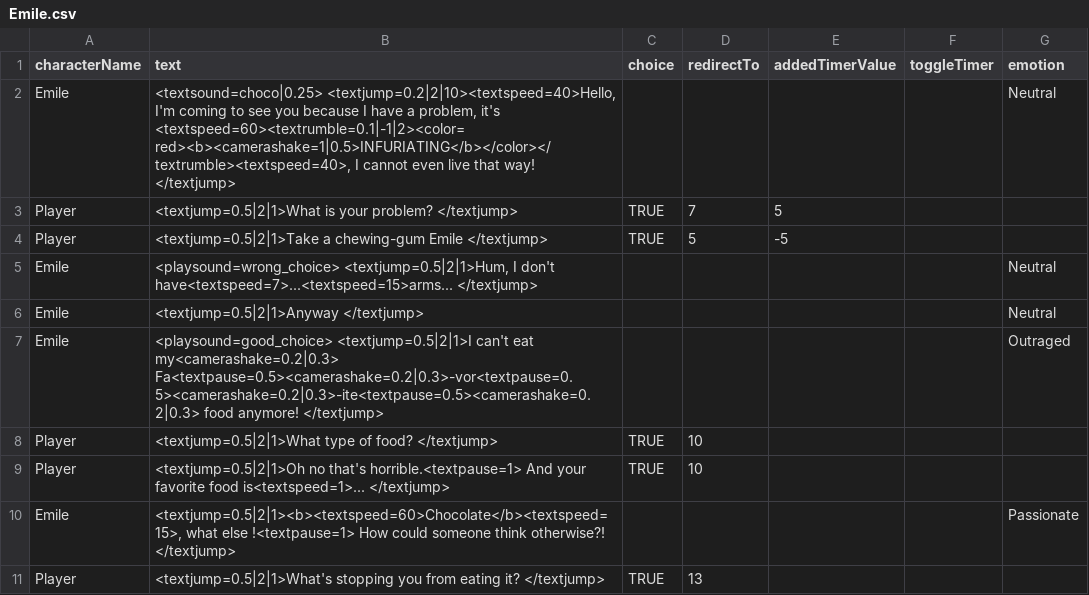
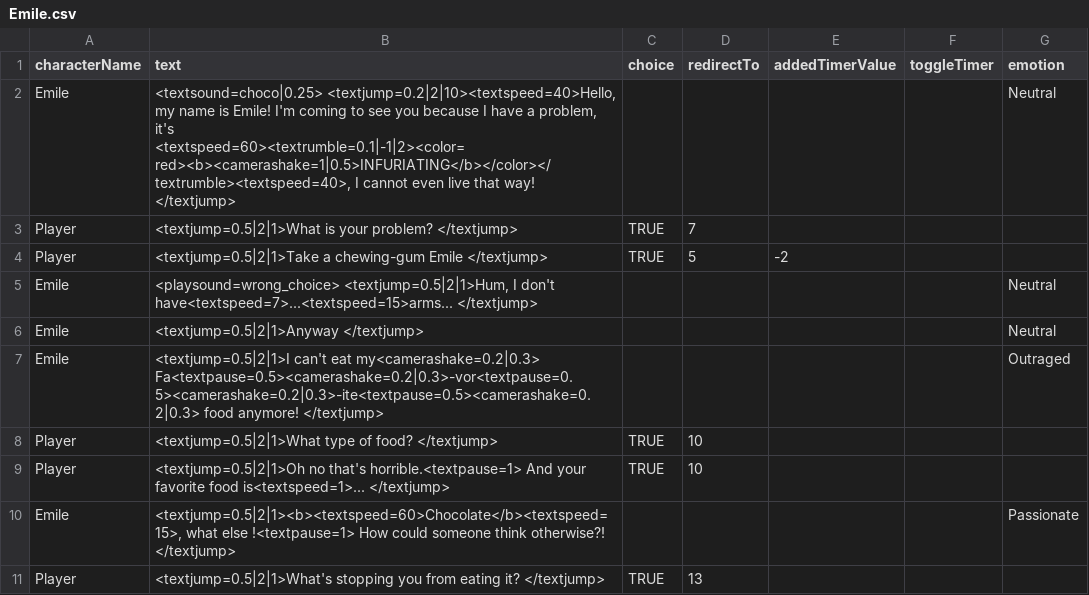
Before and after one commit to Selsanat/Project-ALT_CTRL-Lima, a CSV file: Project-ALT_CTRL-Lima/Assets/Sprites/Characters/Emile/Emile.csv, drawn as a sheet; only a part is shown; the diff names each change by its address in the sheet, - before the commit and + after, or states it on an @@ line.

```diff
--- a/Project-ALT_CTRL-Lima/Assets/Sprites/Characters/Emile/Emile.csv
+++ b/Project-ALT_CTRL-Lima/Assets/Sprites/Characters/Emile/Emile.csv
-B2 (text): <textsound=choco|0.25> <textjump=0.2|2|10><textspeed=40>Hello, I'm coming…
+B2 (text): <textsound=choco|0.25> <textjump=0.2|2|10><textspeed=40>Hello, my name is Emile! I'm coming…
-E3 (addedTimerValue): 5
+E3 (addedTimerValue): (empty)
-E4 (addedTimerValue): -5
+E4 (addedTimerValue): -2
-B7 (text): <playsound=good_choice> <textjump=0.5|2|1>I can't…
+B7 (text): <textjump=0.5|2|1>I can't…
```
Also changed, not shown: Project-ALT_CTRL-Lima/Assets/Sprites/Characters/Blobby/Blobby.csv, 7 other files.
